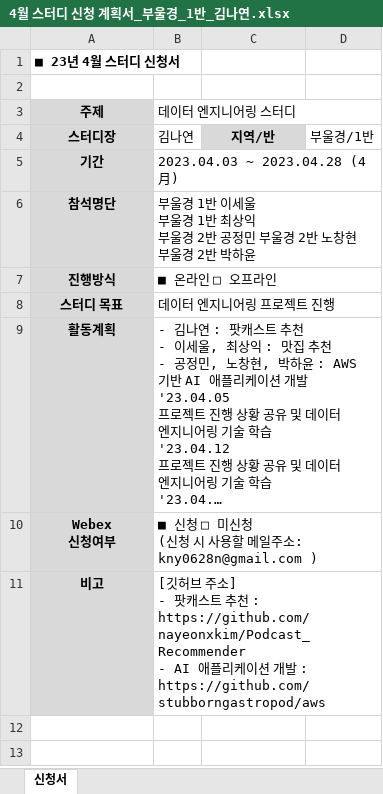
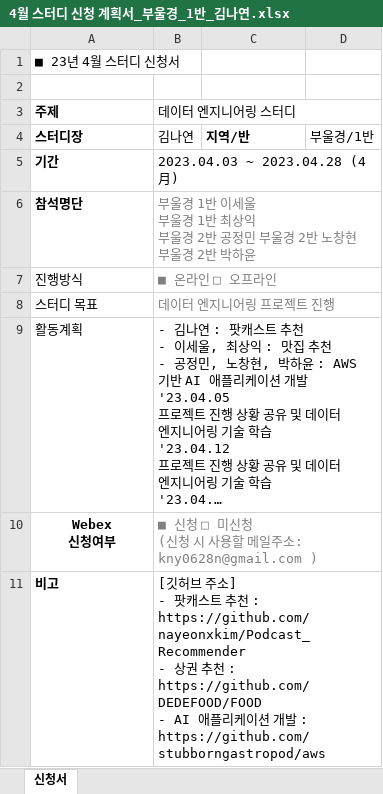
Before and after one commit to nayeonxkim/Podcast_Recommender, an Excel workbook: 4월 스터디 신청 계획서_부울경_1반_김나연.xlsx, sheet 신청서, drawn as a sheet; long unchanged cells end in …; values as stored, in another font and other column widths than the file's, no borders; ↵ is a line break in a cell; the diff names each change by its address in the sheet, - before the commit and + after, or states it on an @@ line.

```diff
--- a/4월 스터디 신청 계획서_부울경_1반_김나연.xlsx (sheet 신청서)
+++ b/4월 스터디 신청 계획서_부울경_1반_김나연.xlsx (sheet 신청서)
-A1 bold: on
+A1 bold: off
-A3:A11 fill: #D9D9D9
+A3:A11 fill: none
-A3:A9 alignment: center
+A3:A9 alignment: left
@@ C4 fill: #D9D9D9 → none, alignment: center → left @@
-B6:B8 text colour: black
+B6:B8 text colour: #808080
-A7:A9 bold: on
+A7:A9 bold: off
-B10 text colour: black
+B10 text colour: #808080
-A11 alignment: center
+A11 alignment: left
-B11 (데이터 엔지니어링 스터디): …https://github.com/nayeonxkim/Podcast_Recommender ↵ - AI 애…
+B11 (데이터 엔지니어링 스터디): …https://github.com/nayeonxkim/Podcast_Recommender ↵ - 상권 추천 : https://github.com/DEDEFOOD/FOOD ↵ - AI 애…
```
Also changed, not shown: 3월 스터디 활동 결과보고서_부울경_1반_김나연.xlsx, 1 other file.
